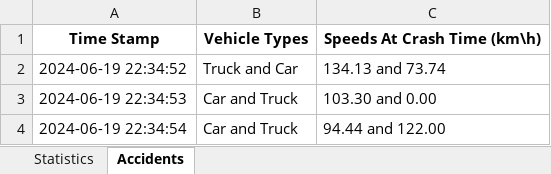
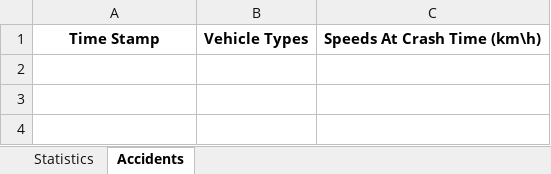
Before and after one commit to Yuvallacher/Traffic_Simulator, an Excel workbook: simulation_data.xlsx, sheet Accidents, drawn as a sheet; values as stored, in another font and other column widths than the file's, no borders; the diff names each change by its address in the sheet, - before the commit and + after, or states it on an @@ line.

```diff
--- a/simulation_data.xlsx (sheet Accidents)
+++ b/simulation_data.xlsx (sheet Accidents)
-row 2: 2024-06-19 22:34:52 | Truck and Car | 134.13 and 73.74
-row 3: 2024-06-19 22:34:53 | Car and Truck | 103.30 and 0.00
-row 4: 2024-06-19 22:34:54 | Car and Truck | 94.44 and 122.00
```
Also changed, not shown: sheet Statistics, 4 other files.
